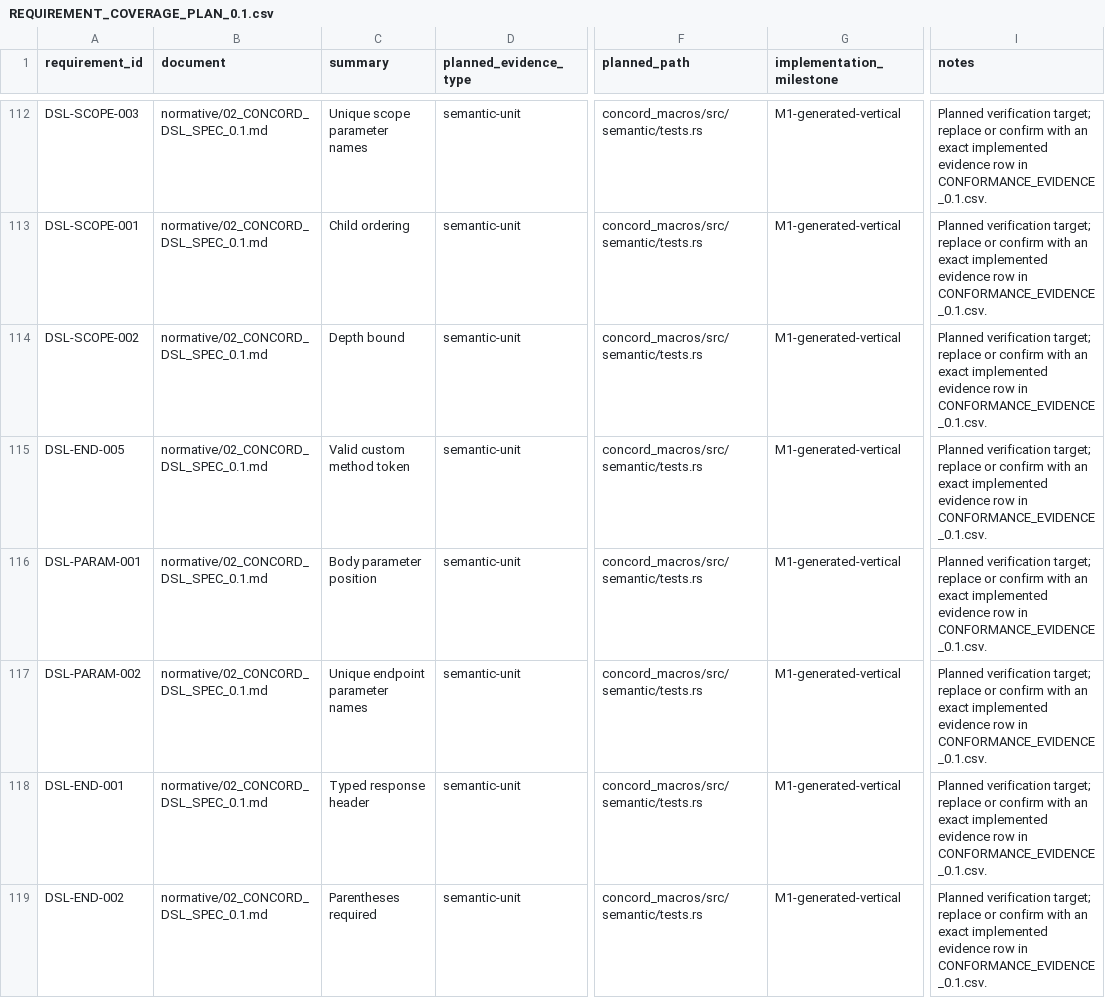
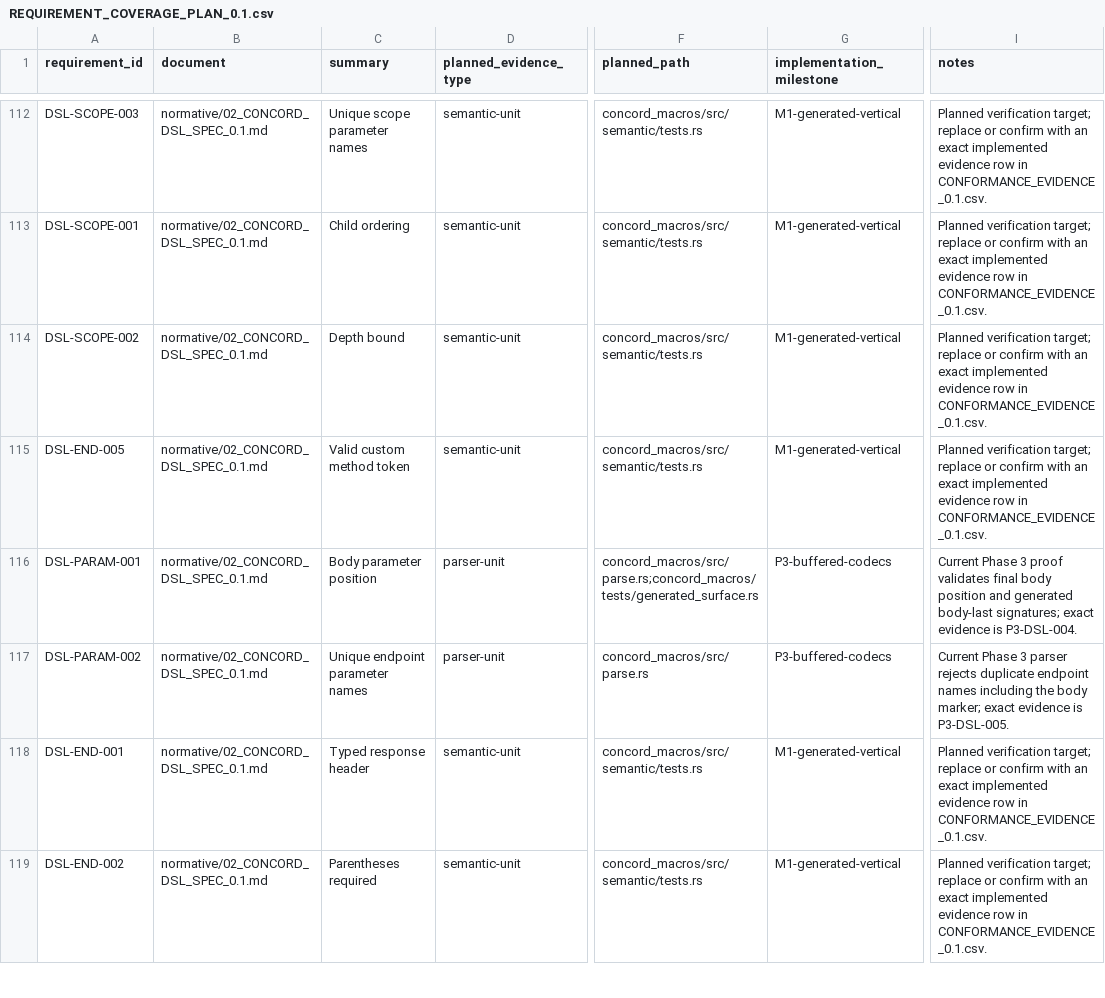
Before and after one commit to gqsnt/concord_api, a CSV file: docs/conformance/REQUIREMENT_COVERAGE_PLAN_0.1.csv, drawn as a sheet; only a part is shown, gaps mark what is left out; the diff covers the shown part only; the diff names each change by its address in the sheet, - before the commit and + after, or states it on an @@ line.

Commit message:
docs: record phase3 conformance evidence

```diff
--- a/docs/conformance/REQUIREMENT_COVERAGE_PLAN_0.1.csv
+++ b/docs/conformance/REQUIREMENT_COVERAGE_PLAN_0.1.csv
-D116:D117 (planned_evidence_type): semantic-unit
+D116:D117 (planned_evidence_type): parser-unit
-F116 (planned_path): concord_macros/src/semantic/tests.rs
+F116 (planned_path): concord_macros/src/parse.rs;concord_macros/tests/generated_surface.rs
-G116:G117 (implementation_milestone): M1-generated-vertical
+G116:G117 (implementation_milestone): P3-buffered-codecs
-I116 (notes): Planned verification target; replace or confirm with an exact implemented evidence row in CONFORMANCE_EVIDENCE_0.1.csv.
+I116 (notes): Current Phase 3 proof validates final body position and generated body-last signatures; exact evidence is P3-DSL-004.
-F117 (planned_path): concord_macros/src/semantic/tests.rs
+F117 (planned_path): concord_macros/src/parse.rs
-I117 (notes): Planned verification target; replace or confirm with an exact implemented evidence row in CONFORMANCE_EVIDENCE_0.1.csv.
+I117 (notes): Current Phase 3 parser rejects duplicate endpoint names including the body marker; exact evidence is P3-DSL-005.
```
Also changed, not shown: 98 edited cells elsewhere in this file, 3 other files.
